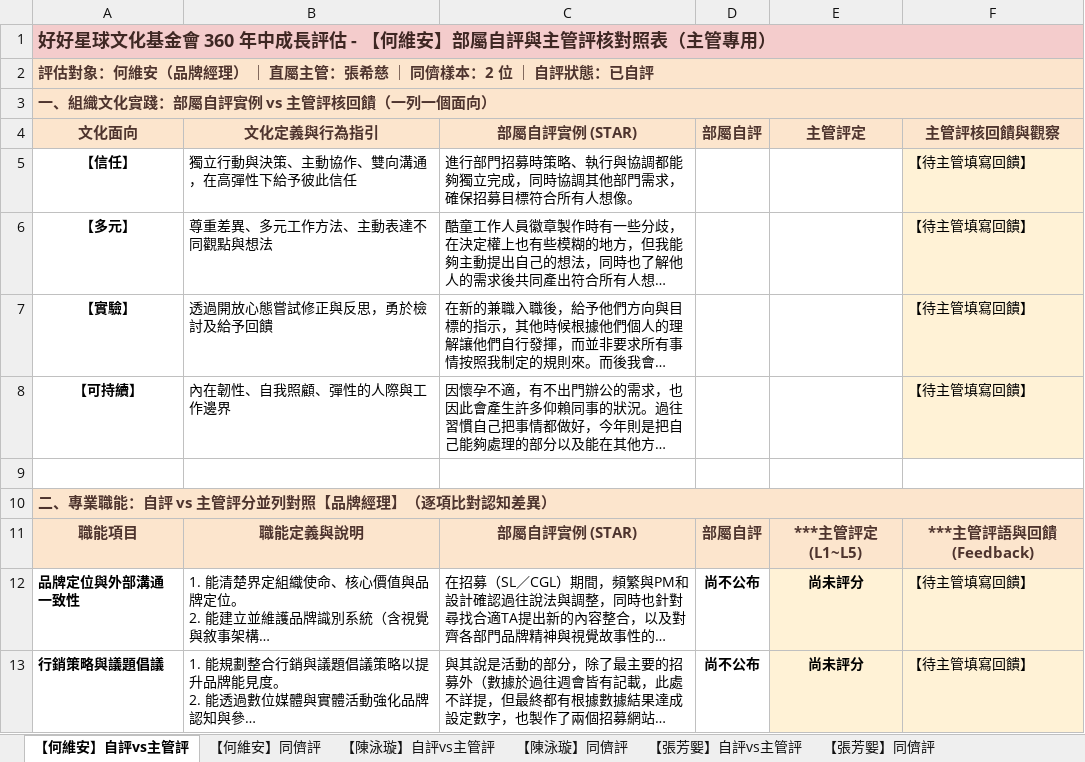
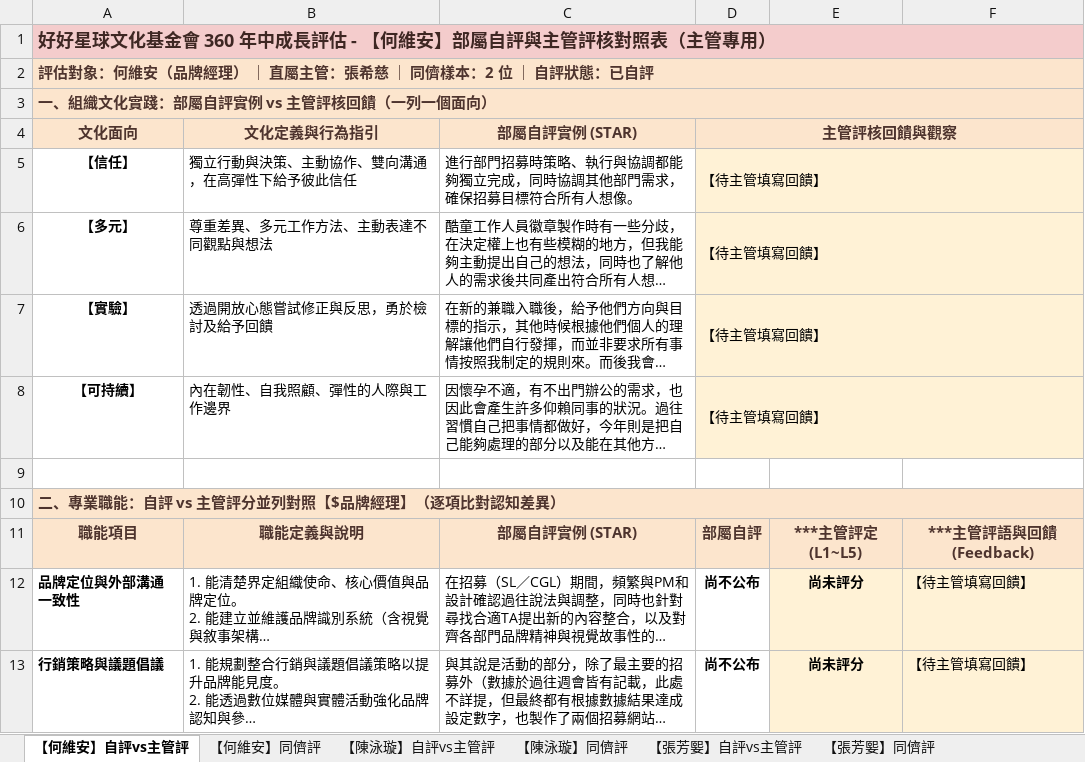
Before and after one commit to alananaone/Wellplanet-Competency, an Excel workbook: reports_excel/好好星球_360年中成長評估_【主管評下屬用】Master總表.xlsx, sheet 【何維安】自評vs主管評, drawn as a sheet; only a part is shown; long unchanged cells end in …; values as stored, in another font and other column widths than the file's, no borders; the diff names each change by its address in the sheet, - before the commit and + after, or states it on an @@ line.

Commit message:
fix: 移除組織文化實踐中的「部屬自評」與「主管評定」欄位，對齊 4 欄標準格式

```diff
--- a/reports_excel/好好星球_360年中成長評估_【主管評下屬用】Master總表.xlsx (sheet 【何維安】自評vs主管評)
+++ b/reports_excel/好好星球_360年中成長評估_【主管評下屬用】Master總表.xlsx (sheet 【何維安】自評vs主管評)
-D4: 部屬自評
+D4: 主管評核回饋與觀察
+D4:F4 merged
-E4: 主管評定
+E4: (empty)
-F4: 主管評核回饋與觀察
+F4: (empty)
-D5:D8 (主管評核回饋與觀察): (empty)
+D5:D8 (主管評核回饋與觀察): 【待主管填寫回饋】
-D5:E8 fill: none
+D5:E8 fill: #FFF2D6
+D5:F5 merged
-F5:F8: 【待主管填寫回饋】
+F5:F8: (empty)
+D6:F6 merged
+D7:F7 merged
+D8:F8 merged
-A10 (文化面向): 二、專業職能：自評 vs 主管評分並列對照【品牌經理】（逐項比對認知差異）
+A10 (文化面向): 二、專業職能：自評 vs 主管評分並列對照【$品牌經理】（逐項比對認知差異）
```
Also changed, not shown: sheet 【張芳媐】自評vs主管評, sheet 【姚品瑄】自評vs主管評, sheet 【胡喻翔】自評vs主管評, sheet 【薛筑瑄】自評vs主管評, sheet 【林文琇】自評vs主管評, sheet 【陳泳璇】自評vs主管評, 11 more sheets, reports_excel/【張芳媐】_【主管評下屬用】.xlsx, reports_excel/【戴佑珍】_【主管評下屬用】.xlsx, 14 other files.
